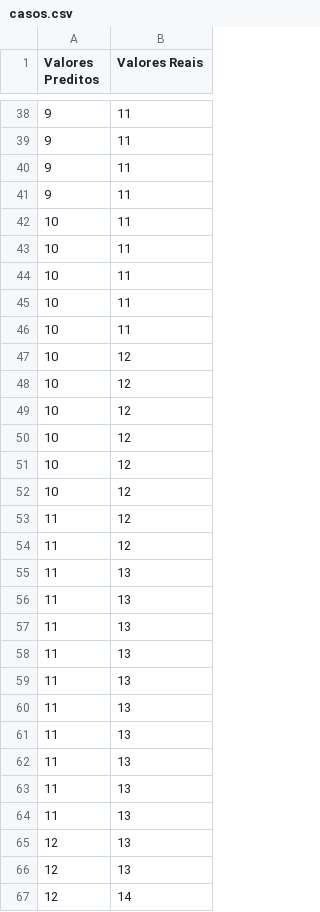
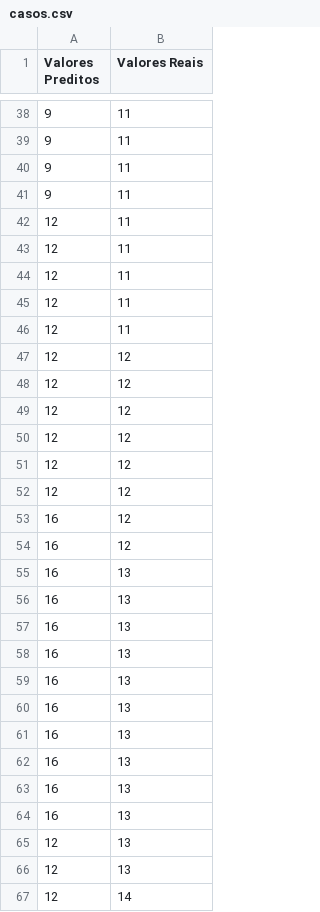
Before and after one commit to Kfactor-Academy/practice-data, a CSV file: all-data-sets/casos.csv, drawn as a sheet; only a part is shown, gaps mark what is left out; the diff covers the shown part only.

```diff
--- a/all-data-sets/casos.csv
+++ b/all-data-sets/casos.csv
@@ -41,25 +41,25 @@ Valores Preditos,Valores Reais
 9,11
-10,11
-10,11
-10,11
-10,11
-10,11
-10,12
-10,12
-10,12
-10,12
-10,12
-10,12
-11,12
-11,12
-11,13
-11,13
-11,13
-11,13
-11,13
-11,13
-11,13
-11,13
-11,13
-11,13
+12,11
+12,11
+12,11
+12,11
+12,11
+12,12
+12,12
+12,12
+12,12
+12,12
+12,12
+16,12
+16,12
+16,13
+16,13
+16,13
+16,13
+16,13
+16,13
+16,13
+16,13
+16,13
+16,13
 12,13
```
Also changed, not shown: 12 added rows, 12 removed rows and 5 edited cells elsewhere in this file.
